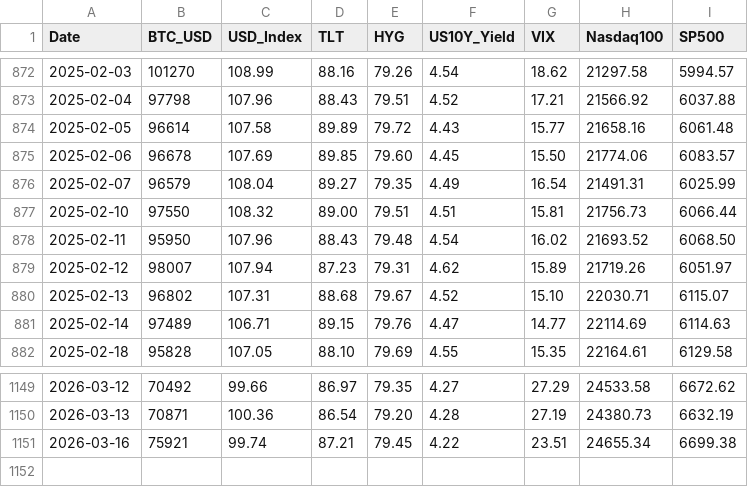
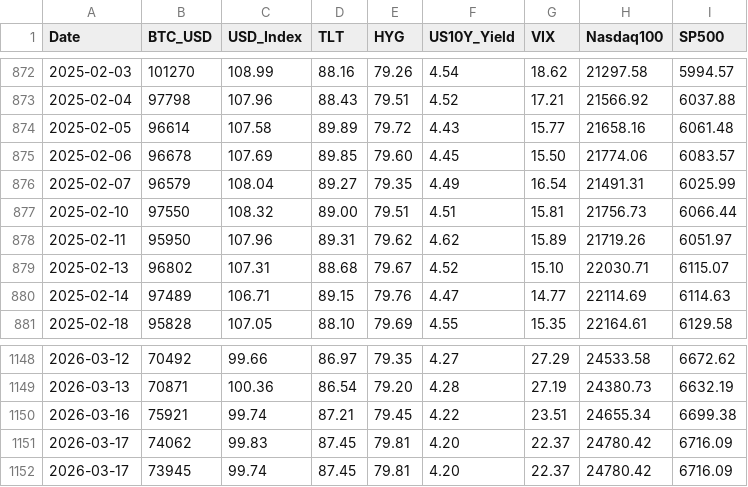
Before and after one commit to edwardchin811227/usmarket, a CSV file: data/8-factors.csv, drawn as a sheet; only a part is shown, gaps mark what is left out.

Commit message:
data: sync 8-factors 2026-03-18 08:08:27

```diff
--- a/data/8-factors.csv
+++ b/data/8-factors.csv
@@ -877,4 +877,3 @@
 2025-02-10,97550,108.32,89.00,79.51,4.51,15.81,21756.73,6066.44
-2025-02-11,95950,107.96,88.43,79.48,4.54,16.02,21693.52,6068.50
-2025-02-12,98007,107.94,87.23,79.31,4.62,15.89,21719.26,6051.97
+2025-02-11,95950,107.96,89.31,79.62,4.62,15.89,21719.26,6051.97
 2025-02-13,96802,107.31,88.68,79.67,4.52,15.10,22030.71,6115.07
@@ -1151 +1150,3 @@
 2026-03-16,75921,99.74,87.21,79.45,4.22,23.51,24655.34,6699.38
+2026-03-17,74062,99.83,87.45,79.81,4.20,22.37,24780.42,6716.09
+2026-03-17,73945,99.74,87.45,79.81,4.20,22.37,24780.42,6716.09
```
